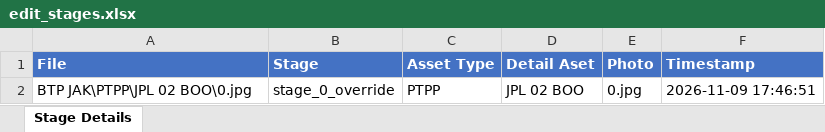
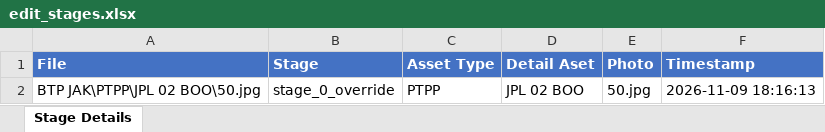
Before and after one commit to pangjaw/Sintelis_Update_Server, an Excel workbook: 01_scripts_pendukung/web-app/logs/edit_stages.xlsx, sheet Stage Details, drawn as a sheet; values as stored, in another font and other column widths than the file's, no borders; the diff names each change by its address in the sheet, - before the commit and + after, or states it on an @@ line.

Commit message:
Update Script 2

```diff
--- a/01_scripts_pendukung/web-app/logs/edit_stages.xlsx (sheet Stage Details)
+++ b/01_scripts_pendukung/web-app/logs/edit_stages.xlsx (sheet Stage Details)
-A2 (File): BTP JAK\PTPP\JPL 02 BOO\0.jpg
+A2 (File): BTP JAK\PTPP\JPL 02 BOO\50.jpg
-E2 (Photo): 0.jpg
+E2 (Photo): 50.jpg
-F2 (Timestamp): 2026-11-09 17:46:51
+F2 (Timestamp): 2026-11-09 18:16:13
```
Also changed, not shown: 4 other files.
